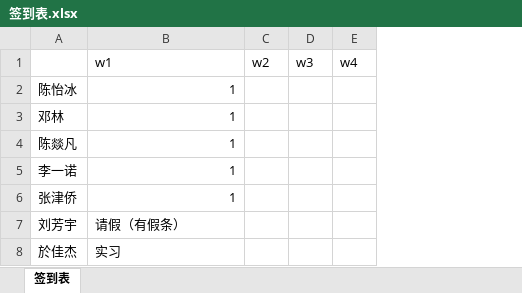
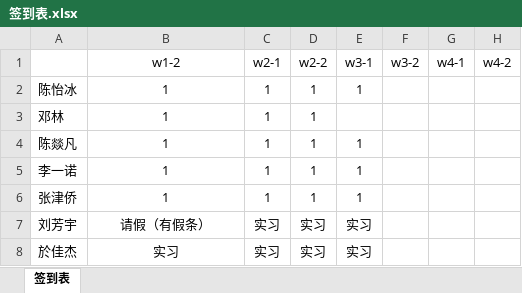
Before and after one commit to ChenFirstIce/26-OUC-SE, an Excel workbook: docs/签到表.xlsx, sheet 签到表, drawn as a sheet; values as stored, in another font and other column widths than the file's, no borders; removed rows and columns are numbered as before the commit, all else as after; the diff names each change by its address in the sheet, - before the commit and + after, or states it on an @@ line.

```diff
--- a/docs/签到表.xlsx (sheet 签到表)
+++ b/docs/签到表.xlsx (sheet 签到表)
-column C, row 1: w2
-column D, row 1: w3
-column E, row 1: w4
+column C, rows 1-8: w2-1 | 1 | 1 | 1 | 1 | 1 | 实习 | 实习
+column D, rows 1-8: w2-2 | 1 | 1 | 1 | 1 | 1 | 实习 | 实习
+column E, rows 1-8: w3-1 | 1 |  | 1 | 1 | 1 | 实习 | 实习
+column F, row 1: w3-2
+column G, row 1: w4-1
+column H, row 1: w4-2
-B1: w1
+B1: w1-2
-B1 alignment: left
+B1 alignment: center
-B2:B6 alignment: right
+B2:B6 alignment: center
-B7:B8 alignment: left
+B7:B8 alignment: center
```
Also changed, not shown: 44 other files.
